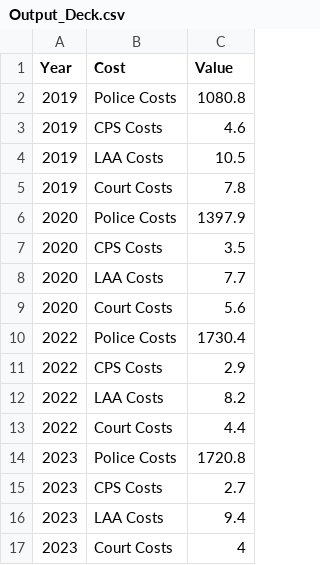
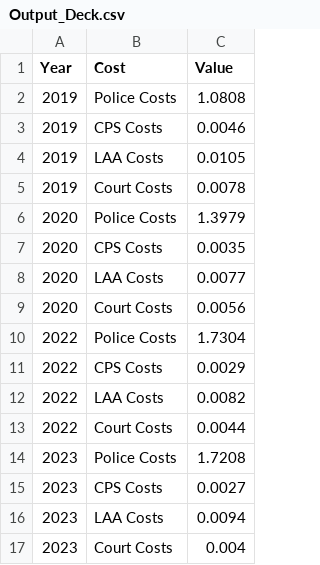
Before and after one commit to sebastipasti/seba27.github.io, a CSV file: Output_Deck.csv, drawn as a sheet.

Commit message:
Add files via upload

```diff
--- a/Output_Deck.csv
+++ b/Output_Deck.csv
@@ -1,17 +1,17 @@
 Year,Cost,Value
-2019,Police Costs,1080.8
-2019,CPS Costs,4.6
-2019,LAA Costs,10.5
-2019,Court Costs,7.8
-2020,Police Costs,1397.9
-2020,CPS Costs,3.5
-2020,LAA Costs,7.7
-2020,Court Costs,5.6
-2022,Police Costs,1730.4
-2022,CPS Costs,2.9
-2022,LAA Costs,8.2
-2022,Court Costs,4.4
-2023,Police Costs,1720.8
-2023,CPS Costs,2.7
-2023,LAA Costs,9.4
-2023,Court Costs,4
+2019,Police Costs,1.0808
+2019,CPS Costs,0.0046
+2019,LAA Costs,0.0105
+2019,Court Costs,0.0078
+2020,Police Costs,1.3979
+2020,CPS Costs,0.0035
+2020,LAA Costs,0.0077
+2020,Court Costs,0.0056
+2022,Police Costs,1.7304
+2022,CPS Costs,0.0029
+2022,LAA Costs,0.0082
+2022,Court Costs,0.0044
+2023,Police Costs,1.7208
+2023,CPS Costs,0.0027
+2023,LAA Costs,0.0094
+2023,Court Costs,0.004
```
